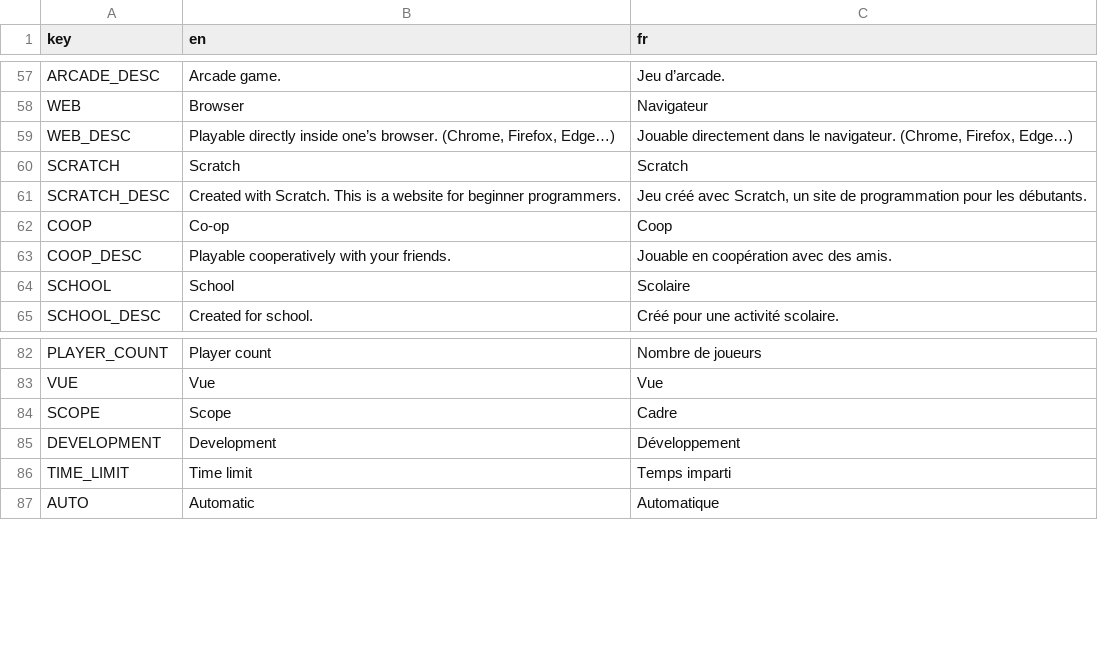
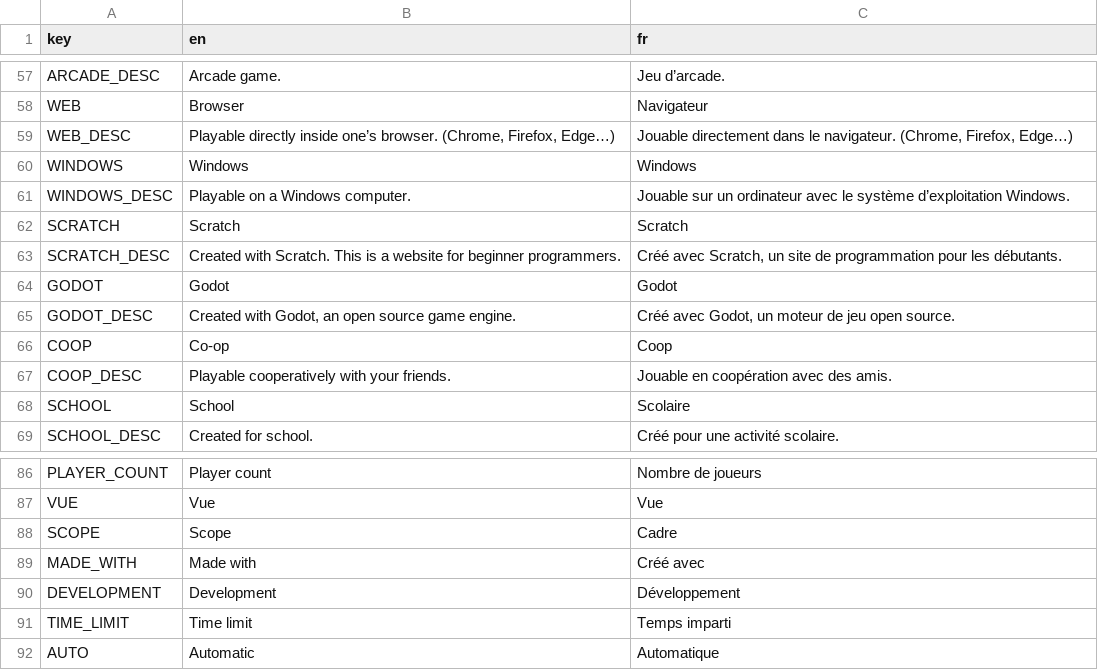
Before and after one commit to xorblo-doitus/projects, a CSV file: docs/assets/data/translations.csv, drawn as a sheet; only a part is shown, gaps mark what is left out.

```diff
--- a/docs/assets/data/translations.csv
+++ b/docs/assets/data/translations.csv
@@ -59,4 +59,8 @@ WEB,Browser,Navigateur
 WEB_DESC,"Playable directly inside one’s browser. (Chrome, Firefox, Edge…)","Jouable directement dans le navigateur. (Chrome, Firefox, Edge…)"
+WINDOWS,Windows,Windows
+WINDOWS_DESC,Playable on a Windows computer.,Jouable sur un ordinateur avec le système d’exploitation Windows.
 SCRATCH,Scratch,Scratch
-SCRATCH_DESC,Created with Scratch. This is a website for beginner programmers.,"Jeu créé avec Scratch, un site de programmation pour les débutants."
+SCRATCH_DESC,Created with Scratch. This is a website for beginner programmers.,"Créé avec Scratch, un site de programmation pour les débutants."
+GODOT,Godot,Godot
+GODOT_DESC,"Created with Godot, an open source game engine.","Créé avec Godot, un moteur de jeu open source."
 COOP,Co-op,Coop
@@ -84,2 +88,3 @@ VUE,Vue,Vue
 SCOPE,Scope,Cadre
+MADE_WITH,Made with,Créé avec
 DEVELOPMENT,Development,Développement
```
Also changed, not shown: 3 other files.
